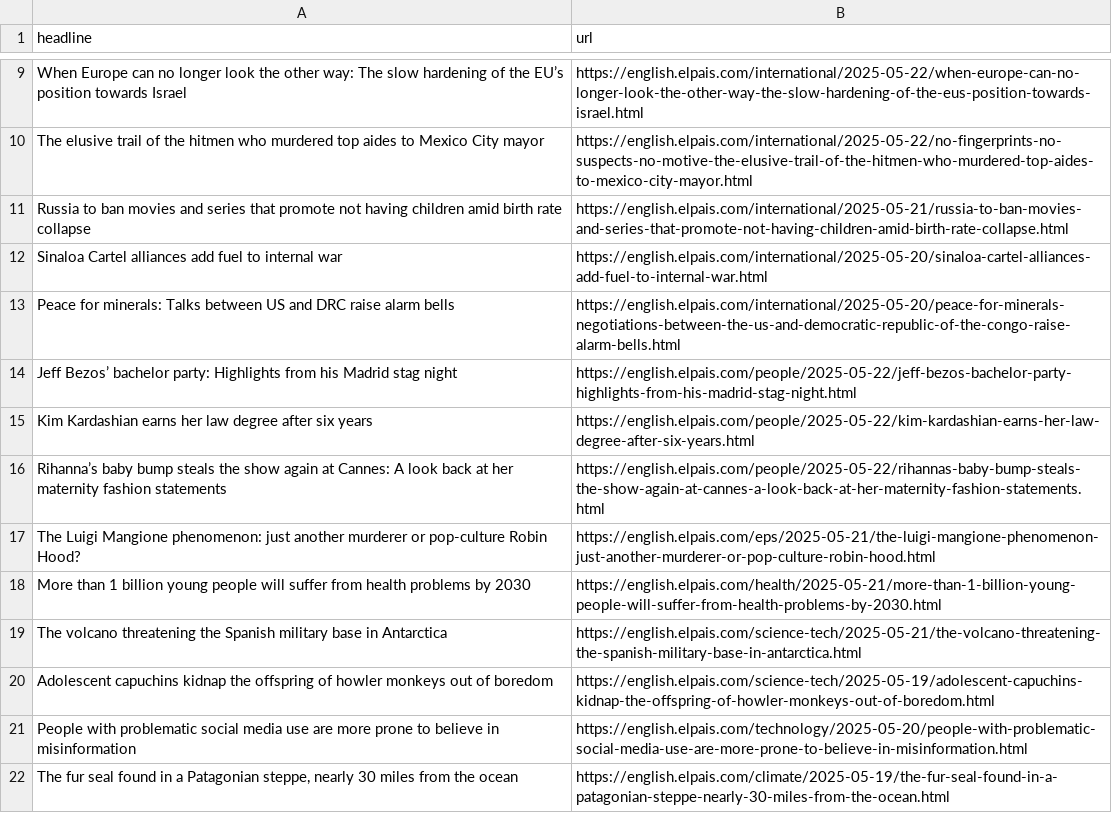
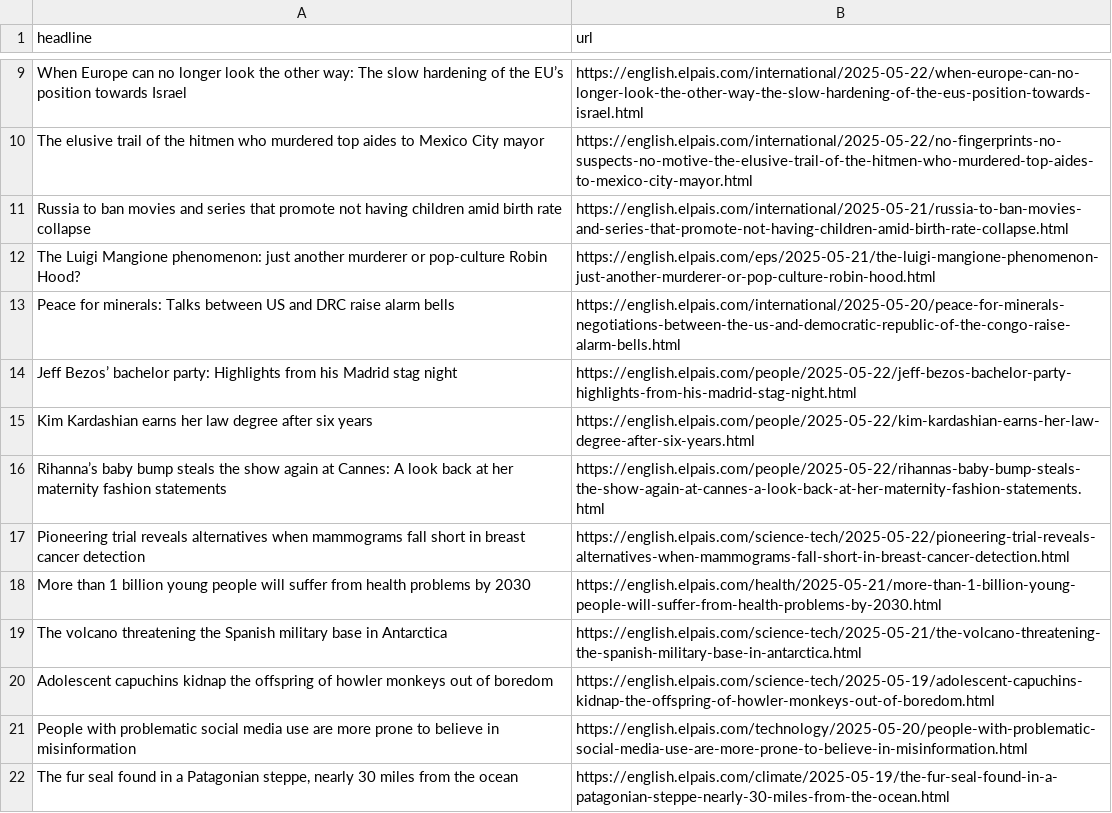
Before and after one commit to Tlo-l-w/el-paes-autoscraper, a CSV file: headlines.csv, drawn as a sheet; only a part is shown, gaps mark what is left out.

```diff
--- a/headlines.csv
+++ b/headlines.csv
@@ -11,3 +11,3 @@ The elusive trail of the hitmen who murdered top aides to Mexico City mayor,http
 Russia to ban movies and series that promote not having children amid birth rate collapse,https://english.elpais.com/international/2025-05-21/russia-to-ban-movies-and-series-that-promote-not-having-children-amid-birth-rate-collapse.html
-Sinaloa Cartel alliances add fuel to  internal war,https://english.elpais.com/international/2025-05-20/sinaloa-cartel-alliances-add-fuel-to-internal-war.html
+The Luigi Mangione phenomenon: just another murderer or pop-culture Robin Hood?,https://english.elpais.com/eps/2025-05-21/the-luigi-mangione-phenomenon-just-another-murderer-or-pop-culture-robin-hood.html
 Peace for minerals: Talks between US and DRC raise alarm bells,https://english.elpais.com/international/2025-05-20/peace-for-minerals-negotiations-between-the-us-and-democratic-republic-of-the-congo-raise-alarm-bells.html
@@ -16,3 +16,3 @@ Kim Kardashian earns her law degree after six years,https://english.elpais.com/p
 Rihanna’s baby bump steals the show again at Cannes: A look back at her maternity fashion statements,https://english.elpais.com/people/2025-05-22/rihannas-baby-bump-steals-the-show-again-at-cannes-a-look-back-at-her-maternity-fashion-statements.html
-The Luigi Mangione phenomenon: just another murderer or pop-culture Robin Hood?,https://english.elpais.com/eps/2025-05-21/the-luigi-mangione-phenomenon-just-another-murderer-or-pop-culture-robin-hood.html
+Pioneering trial reveals alternatives when mammograms fall short in breast cancer detection,https://english.elpais.com/science-tech/2025-05-22/pioneering-trial-reveals-alternatives-when-mammograms-fall-short-in-breast-cancer-detection.html
 More than 1 billion young people will suffer from health problems by 2030,https://english.elpais.com/health/2025-05-21/more-than-1-billion-young-people-will-suffer-from-health-problems-by-2030.html
```
